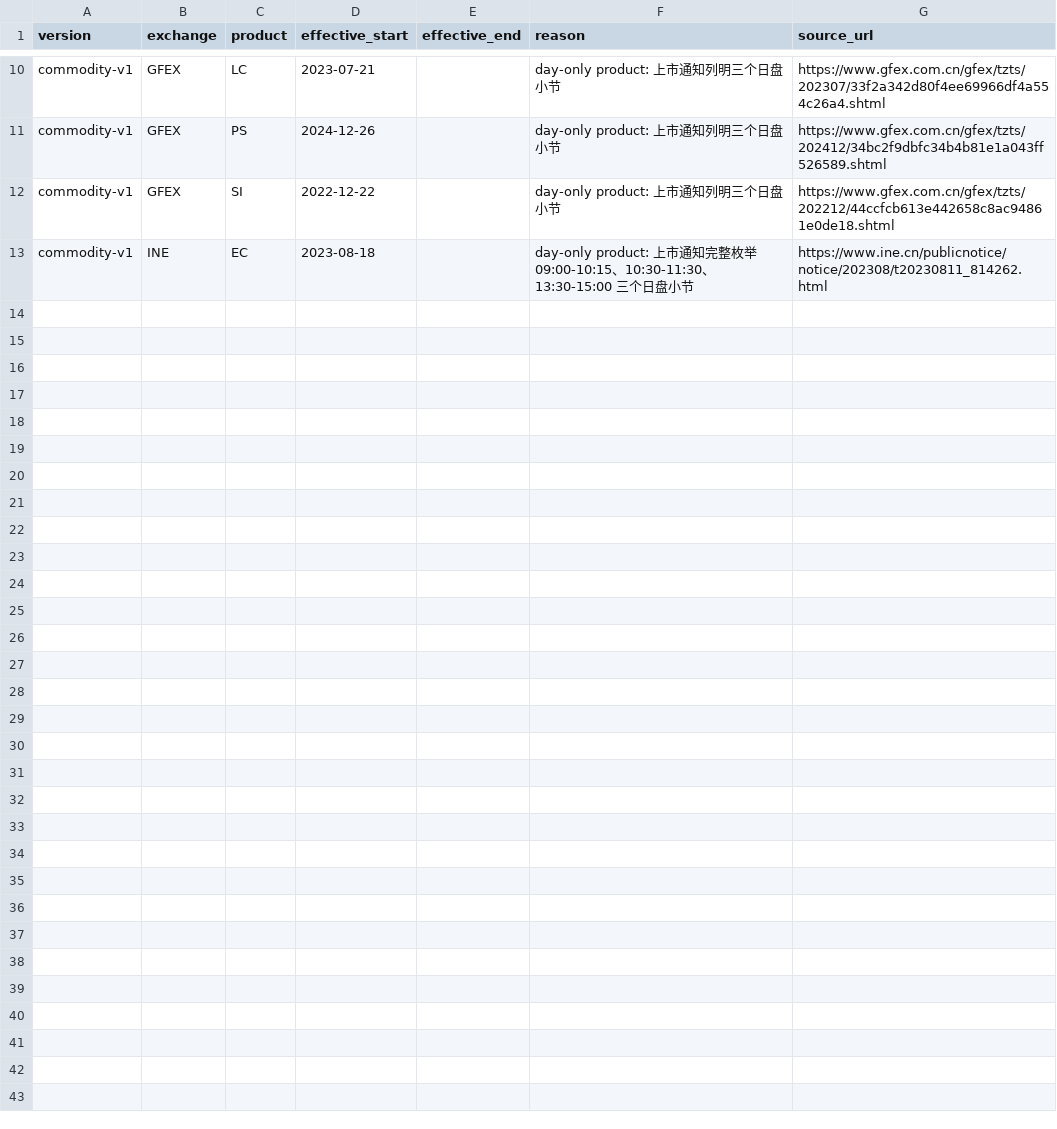
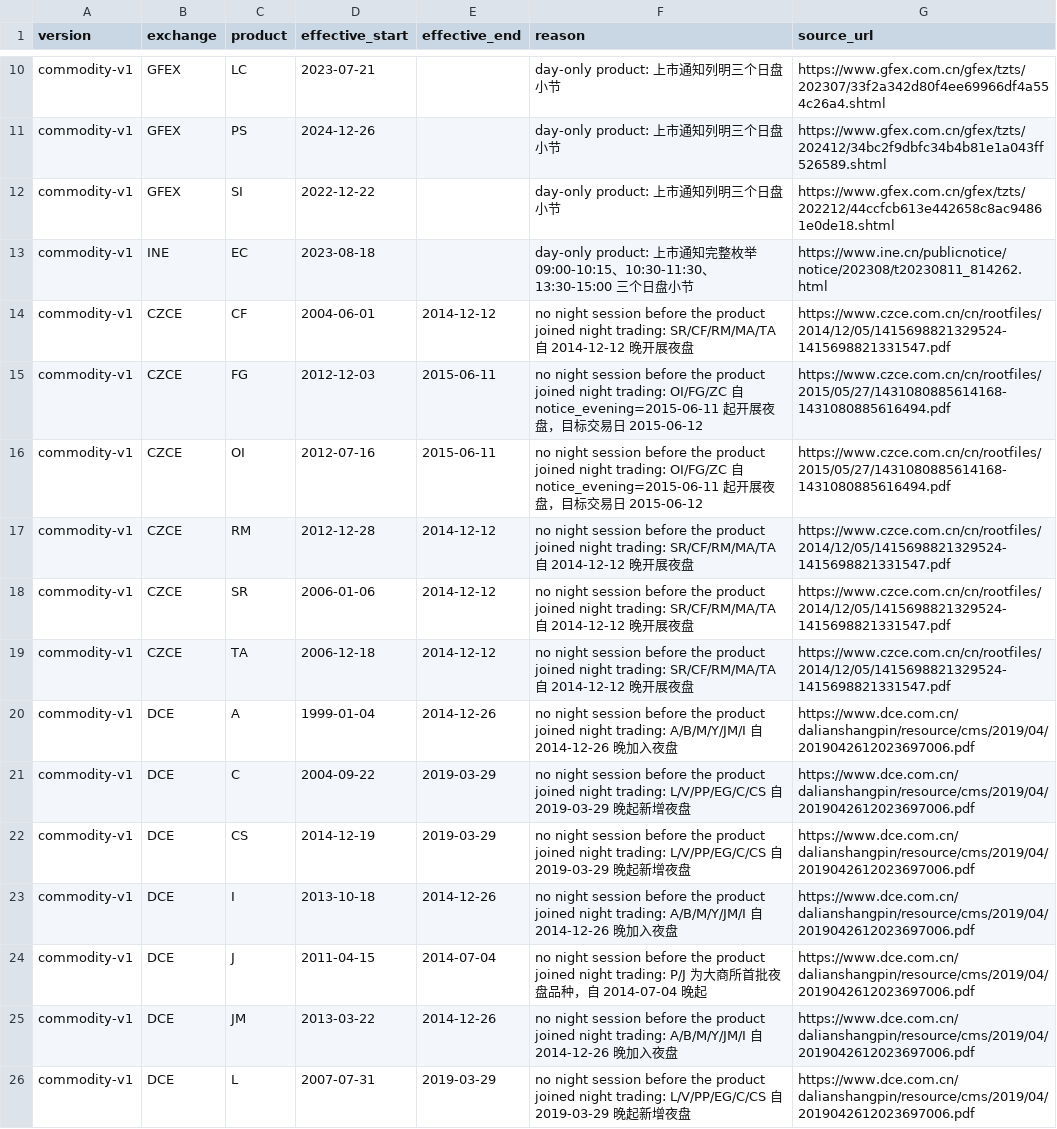
Before and after one commit to surtu-r-wong/futures_strategies, a CSV file: config/carry_minute_day_only_regimes.csv, drawn as a sheet; only a part is shown, gaps mark what is left out; the diff covers the shown part only.

```diff
--- a/config/carry_minute_day_only_regimes.csv
+++ b/config/carry_minute_day_only_regimes.csv
@@ -13 +13,14 @@ commodity-v1,GFEX,SI,2022-12-22,,day-only product: 上市通知列明三个日
 commodity-v1,INE,EC,2023-08-18,,day-only product: 上市通知完整枚举 09:00-10:15、10:30-11:30、13:30-15:00 三个日盘小节,https://www.ine.cn/publicnotice/notice/202308/t20230811_814262.html
+commodity-v1,CZCE,CF,2004-06-01,2014-12-12,no night session before the product joined night trading: SR/CF/RM/MA/TA 自 2014-12-12 晚开展夜盘,https://www.czce.com.cn/cn/rootfiles/2014/12/05/1415698821329524-1415698821331547.pdf
+commodity-v1,CZCE,FG,2012-12-03,2015-06-11,no night session before the product joined night trading: OI/FG/ZC 自 notice_evening=2015-06-11 起开展夜盘，目标交易日 2015-06-12,https://www.czce.com.cn/cn/rootfiles/2015/05/27/1431080885614168-1431080885616494.pdf
+commodity-v1,CZCE,OI,2012-07-16,2015-06-11,no night session before the product joined night trading: OI/FG/ZC 自 notice_evening=2015-06-11 起开展夜盘，目标交易日 2015-06-12,https://www.czce.com.cn/cn/rootfiles/2015/05/27/1431080885614168-1431080885616494.pdf
+commodity-v1,CZCE,RM,2012-12-28,2014-12-12,no night session before the product joined night trading: SR/CF/RM/MA/TA 自 2014-12-12 晚开展夜盘,https://www.czce.com.cn/cn/rootfiles/2014/12/05/1415698821329524-1415698821331547.pdf
+commodity-v1,CZCE,SR,2006-01-06,2014-12-12,no night session before the product joined night trading: SR/CF/RM/MA/TA 自 2014-12-12 晚开展夜盘,https://www.czce.com.cn/cn/rootfiles/2014/12/05/1415698821329524-1415698821331547.pdf
+commodity-v1,CZCE,TA,2006-12-18,2014-12-12,no night session before the product joined night trading: SR/CF/RM/MA/TA 自 2014-12-12 晚开展夜盘,https://www.czce.com.cn/cn/rootfiles/2014/12/05/1415698821329524-1415698821331547.pdf
+commodity-v1,DCE,A,1999-01-04,2014-12-26,no night session before the product joined night trading: A/B/M/Y/JM/I 自 2014-12-26 晚加入夜盘,https://www.dce.com.cn/dalianshangpin/resource/cms/2019/04/2019042612023697006.pdf
+commodity-v1,DCE,C,2004-09-22,2019-03-29,no night session before the product joined night trading: L/V/PP/EG/C/CS 自 2019-03-29 晚起新增夜盘,https://www.dce.com.cn/dalianshangpin/resource/cms/2019/04/2019042612023697006.pdf
+commodity-v1,DCE,CS,2014-12-19,2019-03-29,no night session before the product joined night trading: L/V/PP/EG/C/CS 自 2019-03-29 晚起新增夜盘,https://www.dce.com.cn/dalianshangpin/resource/cms/2019/04/2019042612023697006.pdf
+commodity-v1,DCE,I,2013-10-18,2014-12-26,no night session before the product joined night trading: A/B/M/Y/JM/I 自 2014-12-26 晚加入夜盘,https://www.dce.com.cn/dalianshangpin/resource/cms/2019/04/2019042612023697006.pdf
+commodity-v1,DCE,J,2011-04-15,2014-07-04,no night session before the product joined night trading: P/J 为大商所首批夜盘品种，自 2014-07-04 晚起,https://www.dce.com.cn/dalianshangpin/resource/cms/2019/04/2019042612023697006.pdf
+commodity-v1,DCE,JM,2013-03-22,2014-12-26,no night session before the product joined night trading: A/B/M/Y/JM/I 自 2014-12-26 晚加入夜盘,https://www.dce.com.cn/dalianshangpin/resource/cms/2019/04/2019042612023697006.pdf
+commodity-v1,DCE,L,2007-07-31,2019-03-29,no night session before the product joined night trading: L/V/PP/EG/C/CS 自 2019-03-29 晚起新增夜盘,https://www.dce.com.cn/dalianshangpin/resource/cms/2019/04/2019042612023697006.pdf
```
Also changed, not shown: 12 added rows elsewhere in this file, 4 other files.
